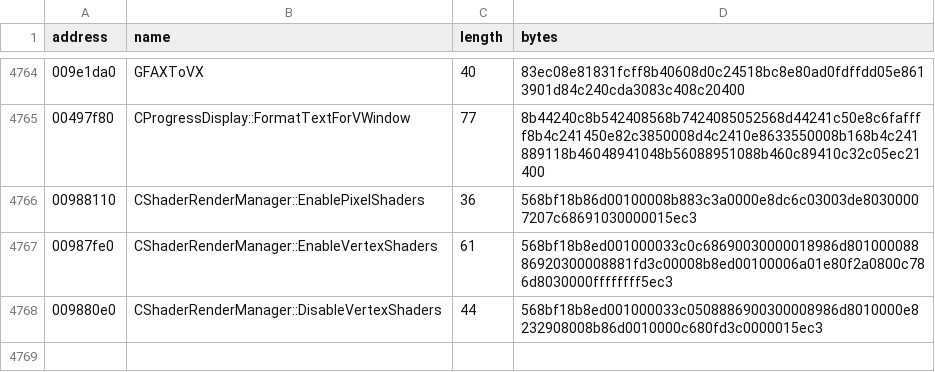
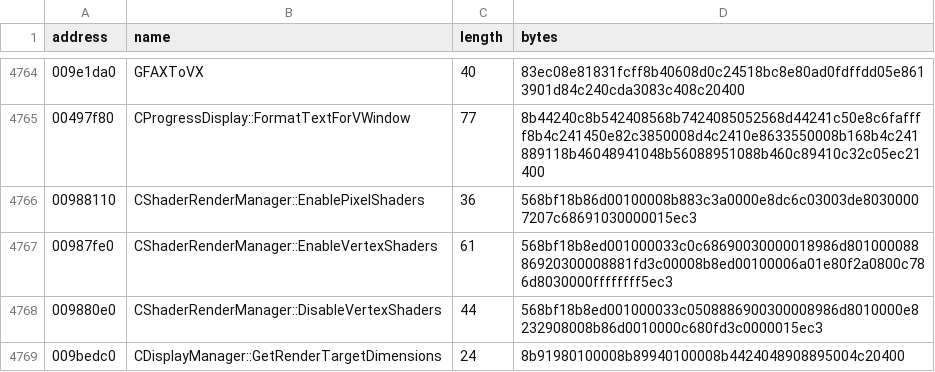
Before and after one commit to BuffJesus/FableDecomp, a TSV file: rebuild/oracles/auto-re-candidates.tsv, drawn as a sheet; only a part is shown, gaps mark what is left out.

Commit message:
Recover render target dimensions accessor

```diff
--- a/rebuild/oracles/auto-re-candidates.tsv
+++ b/rebuild/oracles/auto-re-candidates.tsv
@@ -4768 +4768,2 @@ address	name	length	bytes
 009880e0	CShaderRenderManager::DisableVertexShaders	44	568bf18b8ed001000033c0508886900300008986d8010000e8232908008b86d0010000c680fd3c0000015ec3
+009bedc0	CDisplayManager::GetRenderTargetDimensions	24	8b91980100008b89940100008b4424048908895004c20400
```
Also changed, not shown: rebuild/integration/renderer_nested_dependencies.tsv, rebuild/manifest/modules.tsv, 12 other files.
